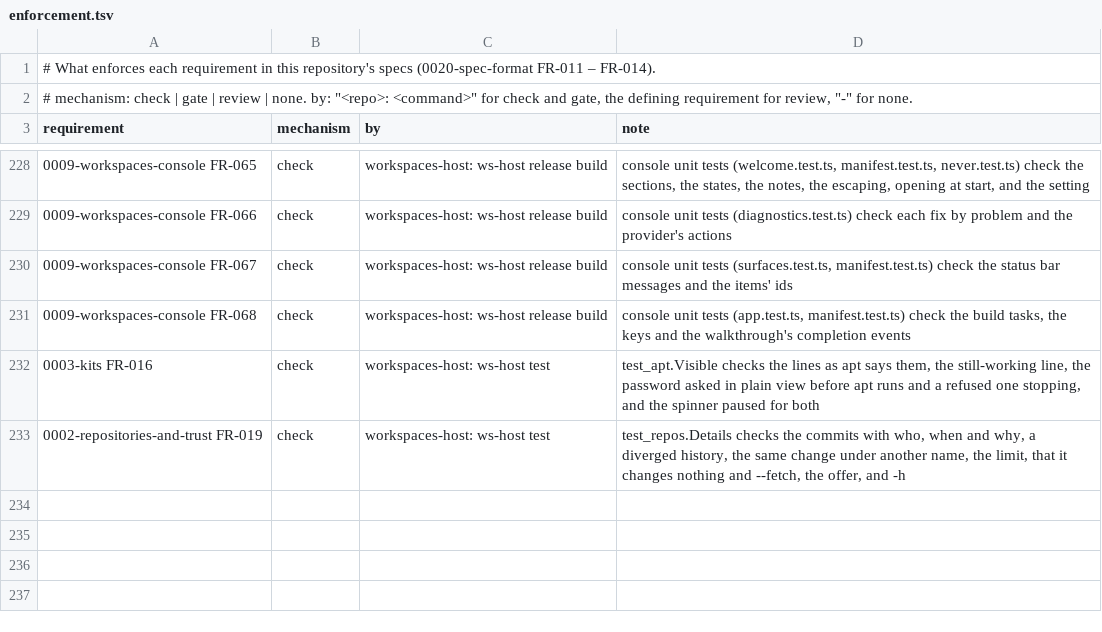
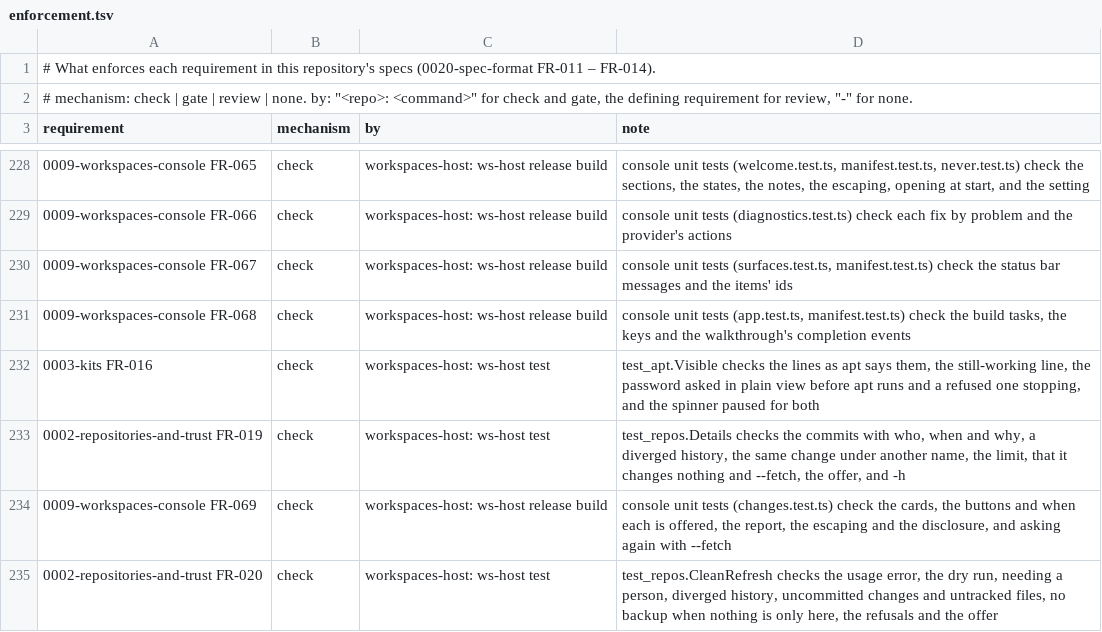
Before and after one commit to intellectual-frontiers/workspaces-host, a TSV file: spec-kit/enforcement.tsv, drawn as a sheet; only a part is shown, gaps mark what is left out.

```diff
--- a/spec-kit/enforcement.tsv
+++ b/spec-kit/enforcement.tsv
@@ -233 +233,3 @@ requirement	mechanism	by	note
 0002-repositories-and-trust FR-019	check	workspaces-host: ws-host test	test_repos.Details checks the commits with who, when and why, a diverged history, the same change under another name, the limit, that it changes nothing and --fetch, the offer, and -h
+0009-workspaces-console FR-069	check	workspaces-host: ws-host release build	console unit tests (changes.test.ts) check the cards, the buttons and when each is offered, the report, the escaping and the disclosure, and asking again with --fetch
+0002-repositories-and-trust FR-020	check	workspaces-host: ws-host test	test_repos.CleanRefresh checks the usage error, the dry run, needing a person, diverged history, uncommitted changes and untracked files, no backup when nothing is only here, the refusals and the offer
```
Also changed, not shown: 20 other files.
